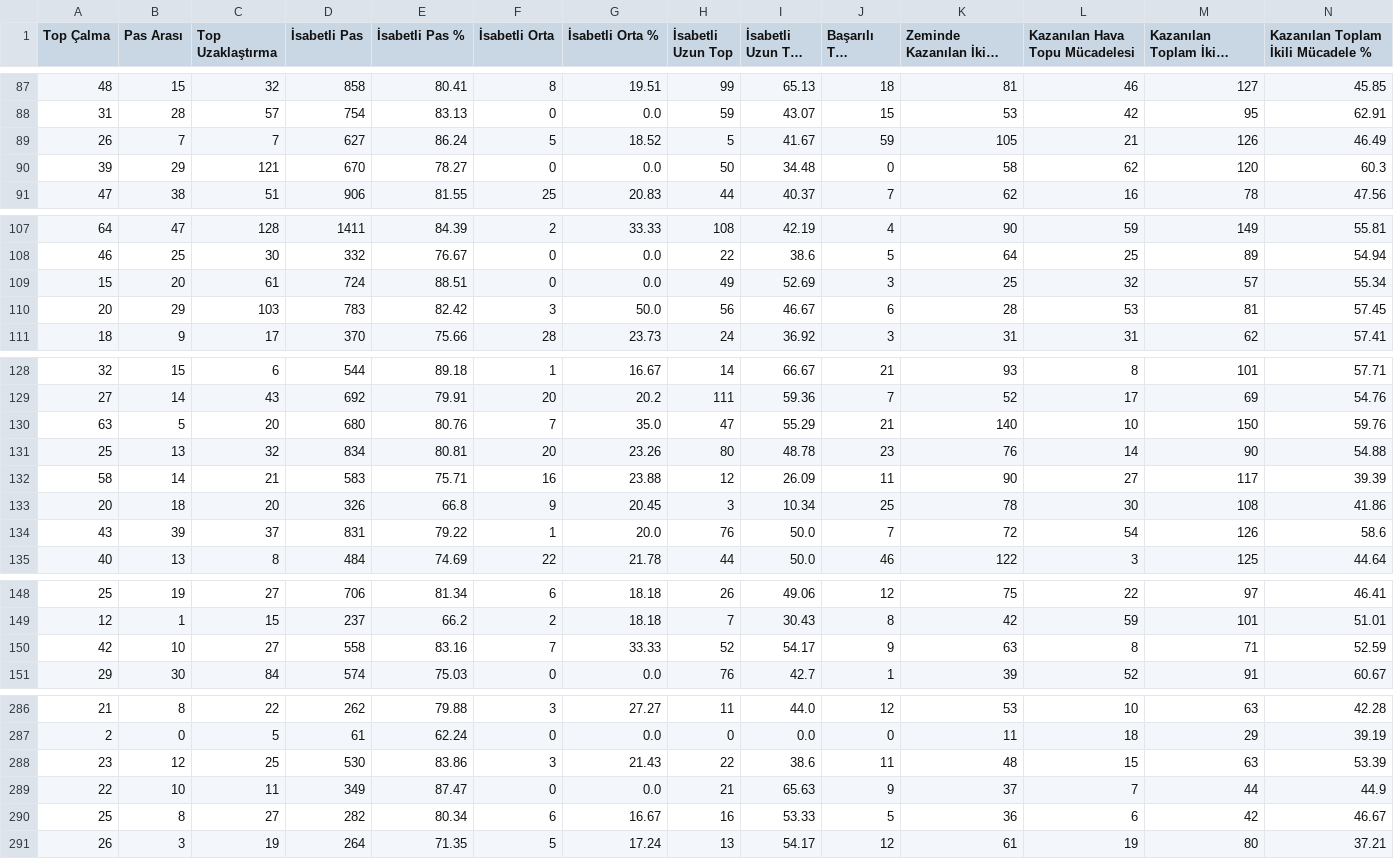
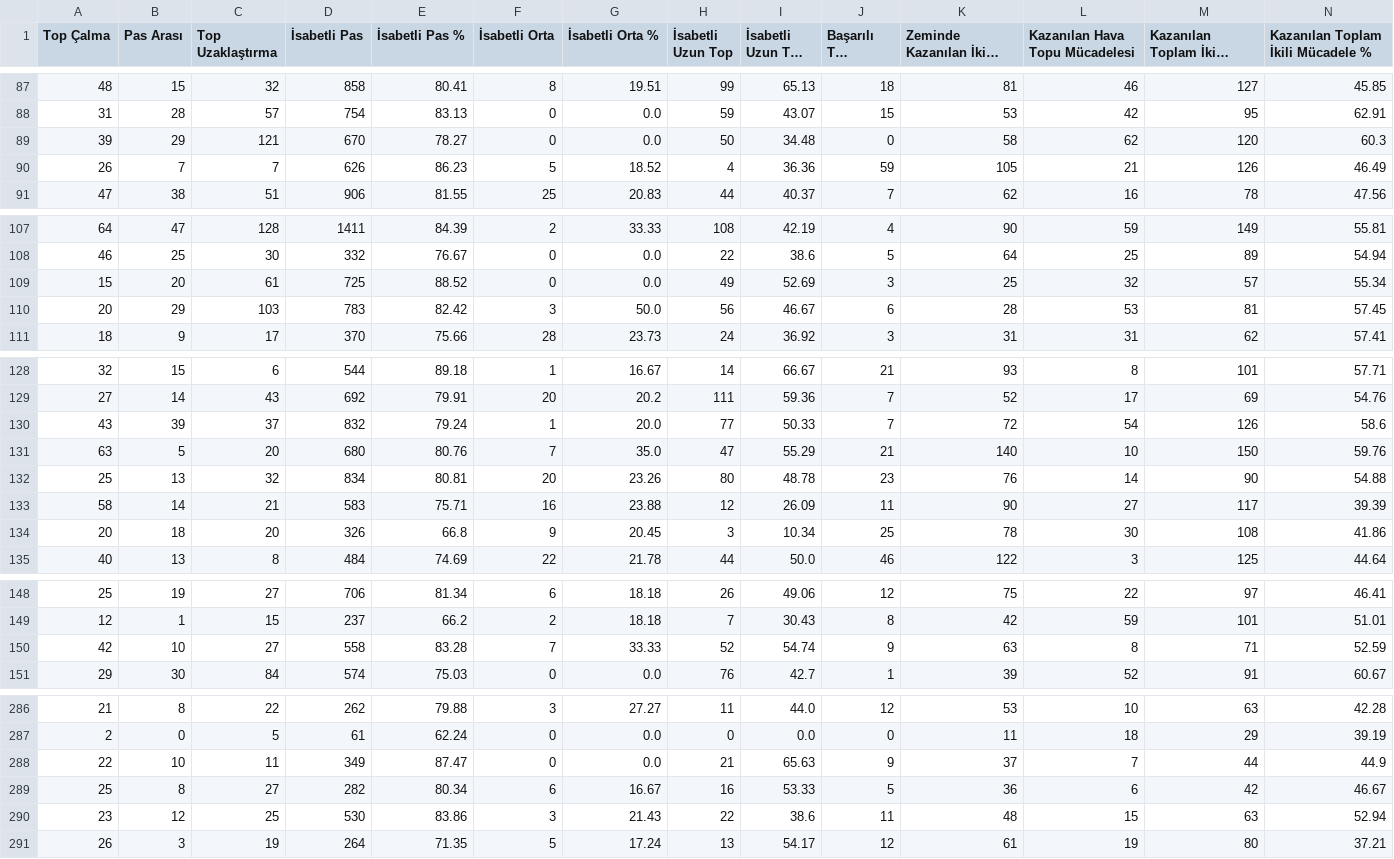
Before and after one commit to scatterradarcsv/csv_scatter_radar_total_noPos, a CSV file: defenders.csv, drawn as a sheet; only a part is shown, gaps mark what is left out; long unchanged cells end in …; removed rows and columns are numbered as before the commit, all else as after; rows hold the shown columns only; the diff covers the shown part only; the diff names each change by its address in the sheet, - before the commit and + after, or states it on an @@ line.

Commit message:
Updated defenders.csv

```diff
--- a/defenders.csv
+++ b/defenders.csv
-row 89: 26 | 7 | 7 | 627 | 86.24 | 5 | 18.52 | 5 | 41.67 | 59 | 105 | 21 | 126 | 46.49
+row 90: 26 | 7 | 7 | 626 | 86.23 | 5 | 18.52 | 4 | 36.36 | 59 | 105 | 21 | 126 | 46.49
-D109 (İsabetli Pas): 724
+D109 (İsabetli Pas): 725
-E109 (İsabetli Pas %): 88.51
+E109 (İsabetli Pas %): 88.52
+row 130: 43 | 39 | 37 | 832 | 79.24 | 1 | 20.0 | 77 | 50.33 | 7 | 72 | 54 | 126 | 58.6
-row 134: 43 | 39 | 37 | 831 | 79.22 | 1 | 20.0 | 76 | 50.0 | 7 | 72 | 54 | 126 | 58.6
-E150 (İsabetli Pas %): 83.16
+E150 (İsabetli Pas %): 83.28
-I150 (İsabetli Uzun Top %): 54.17
+I150 (İsabetli Uzun Top %): 54.74
-row 288: 23 | 12 | 25 | 530 | 83.86 | 3 | 21.43 | 22 | 38.6 | 11 | 48 | 15 | 63 | 53.39
+row 290: 23 | 12 | 25 | 530 | 83.86 | 3 | 21.43 | 22 | 38.6 | 11 | 48 | 15 | 63 | 52.94
```
Also changed, not shown: 1 edited cell elsewhere in this file.
